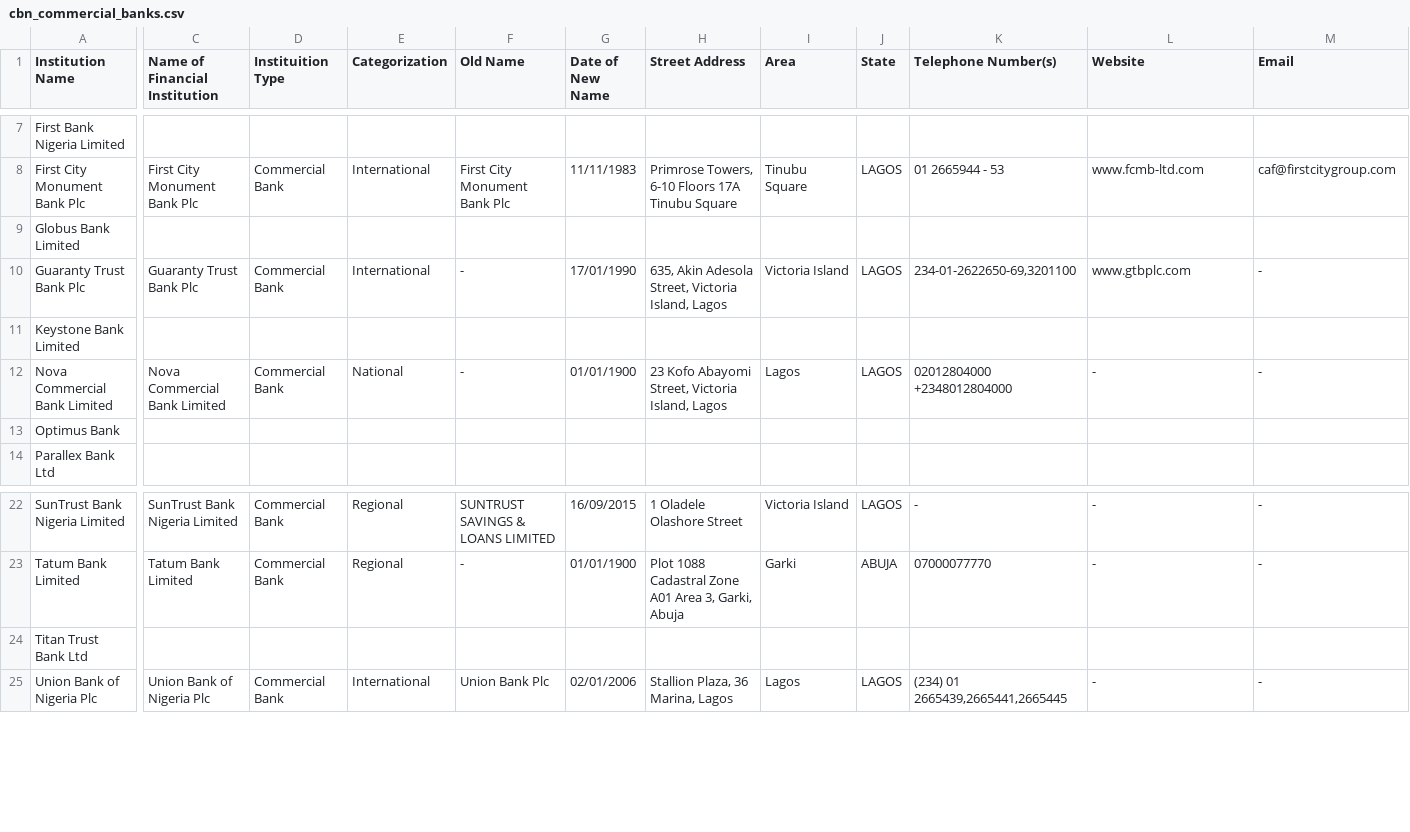
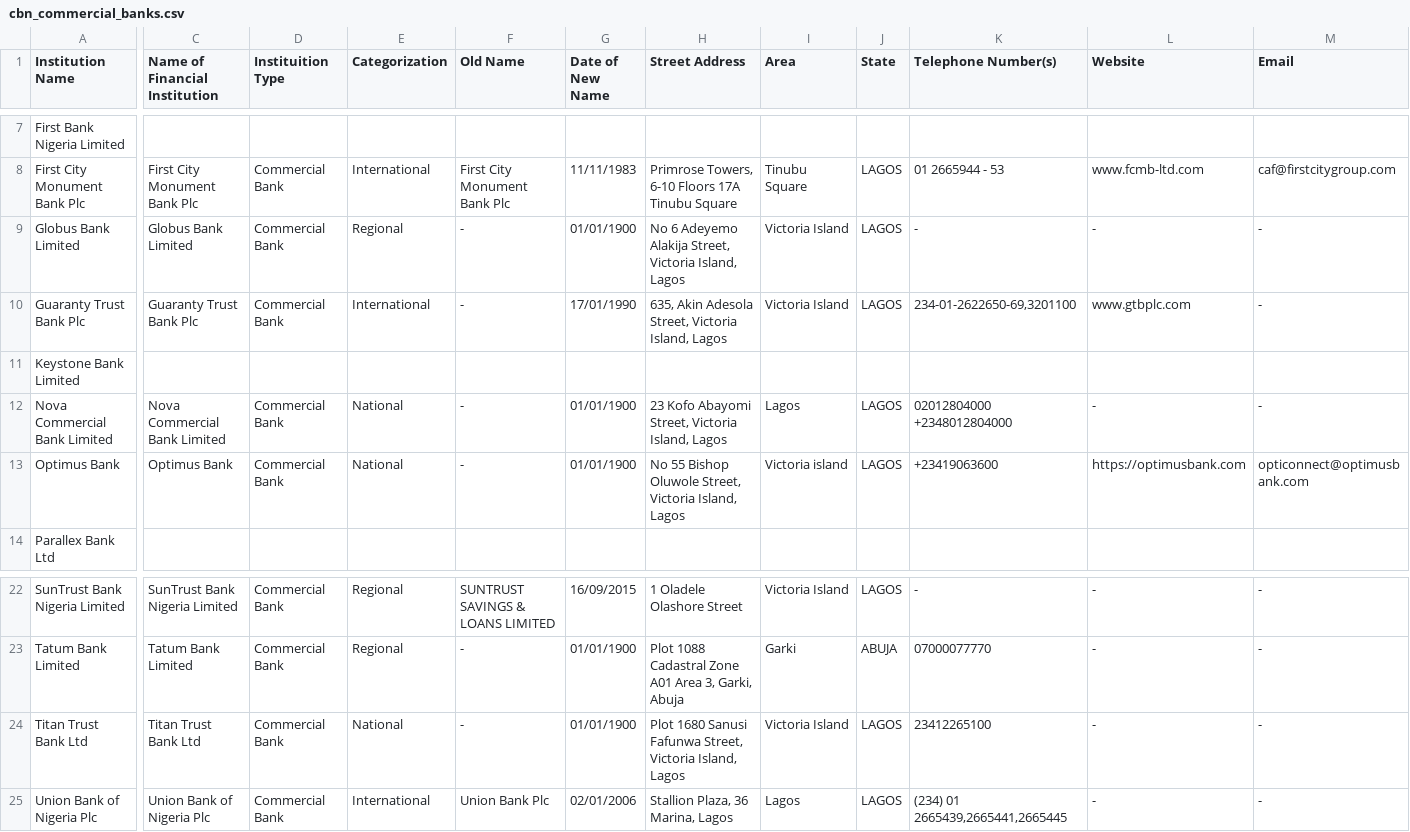
Before and after one commit to Justfja/cbn-financial-institutions, a CSV file: data/cbn_data/cbn_commercial_banks.csv, drawn as a sheet; only a part is shown, gaps mark what is left out; the diff covers the shown part only; the diff names each change by its address in the sheet, - before the commit and + after, or states it on an @@ line.

```diff
--- a/data/cbn_data/cbn_commercial_banks.csv
+++ b/data/cbn_data/cbn_commercial_banks.csv
-C9 (Name of Financial Institution): (empty)
+C9 (Name of Financial Institution): Globus Bank Limited
-D9 (Instituition Type): (empty)
+D9 (Instituition Type): Commercial Bank
-E9 (Categorization): (empty)
+E9 (Categorization): Regional
-F9 (Old Name): (empty)
+F9 (Old Name): -
-G9 (Date of New Name): (empty)
+G9 (Date of New Name): 01/01/1900
-H9 (Street Address): (empty)
+H9 (Street Address): No 6 Adeyemo Alakija Street, Victoria Island, Lagos
-I9 (Area): (empty)
+I9 (Area): Victoria Island
-J9 (State): (empty)
+J9 (State): LAGOS
-K9 (Telephone Number(s)): (empty)
+K9 (Telephone Number(s)): -
-L9 (Website): (empty)
+L9 (Website): -
-M9 (Email): (empty)
+M9 (Email): -
-C13 (Name of Financial Institution): (empty)
+C13 (Name of Financial Institution): Optimus Bank
-D13 (Instituition Type): (empty)
+D13 (Instituition Type): Commercial Bank
-E13 (Categorization): (empty)
+E13 (Categorization): National
-F13 (Old Name): (empty)
+F13 (Old Name): -
-G13 (Date of New Name): (empty)
+G13 (Date of New Name): 01/01/1900
-H13 (Street Address): (empty)
+H13 (Street Address): No 55 Bishop Oluwole Street, Victoria Island, Lagos
-I13 (Area): (empty)
+I13 (Area): Victoria island
-J13 (State): (empty)
+J13 (State): LAGOS
-K13 (Telephone Number(s)): (empty)
+K13 (Telephone Number(s)): +23419063600
-L13 (Website): (empty)
+L13 (Website): https://optimusbank.com
-M13 (Email): (empty)
+M13 (Email): opticonnect@optimusbank.com
-C24 (Name of Financial Institution): (empty)
+C24 (Name of Financial Institution): Titan Trust Bank Ltd
-D24 (Instituition Type): (empty)
+D24 (Instituition Type): Commercial Bank
-E24 (Categorization): (empty)
+E24 (Categorization): National
-F24 (Old Name): (empty)
+F24 (Old Name): -
-G24 (Date of New Name): (empty)
+G24 (Date of New Name): 01/01/1900
-H24 (Street Address): (empty)
+H24 (Street Address): Plot 1680 Sanusi Fafunwa Street, Victoria Island, Lagos
-I24 (Area): (empty)
+I24 (Area): Victoria Island
-J24 (State): (empty)
+J24 (State): LAGOS
-K24 (Telephone Number(s)): (empty)
+K24 (Telephone Number(s)): 23412265100
-L24 (Website): (empty)
+L24 (Website): -
-M24 (Email): (empty)
+M24 (Email): -
```
Also changed, not shown: 18 edited cells elsewhere in this file, data/cbn_data/cbn_all_financial_institutions_latest.csv, data/cbn_data/cbn_micro-finance_banks.csv, 4 other files.
